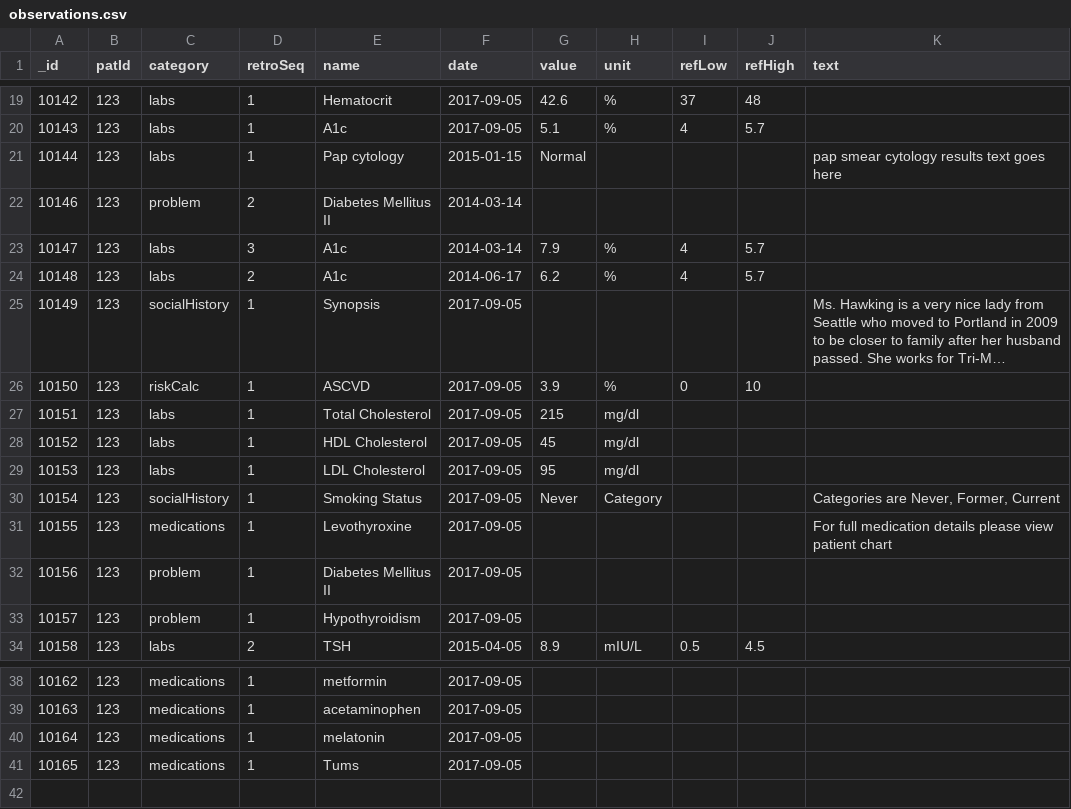
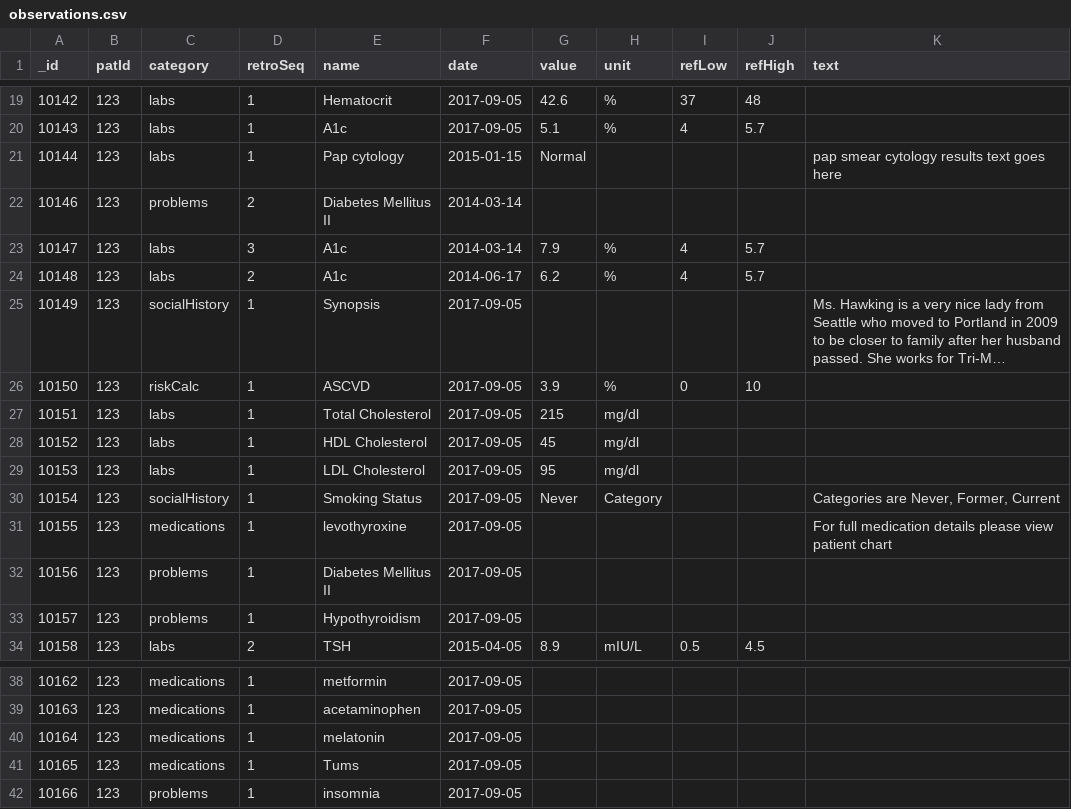
Before and after one commit to Pro75357/ToastBlaze, a CSV file: ToastBlaze/private/observations.csv, drawn as a sheet; only a part is shown, gaps mark what is left out; long unchanged cells end in ….

```diff
--- a/ToastBlaze/private/observations.csv
+++ b/ToastBlaze/private/observations.csv
@@ -21,3 +21,3 @@ _id,patId,category,retroSeq,name,date,value,unit,refLow,refHigh,text
 10144,123,labs,1,Pap cytology,2015-01-15,Normal,,,,pap smear cytology results text goes here
-10146,123,problem,2,Diabetes Mellitus II,2014-03-14,,,,,
+10146,123,problems,2,Diabetes Mellitus II,2014-03-14,,,,,
 10147,123,labs,3,A1c,2014-03-14,7.9,%,4,5.7,
@@ -30,5 +30,5 @@ _id,patId,category,retroSeq,name,date,value,unit,refLow,refHigh,text
 10154,123,socialHistory,1,Smoking Status,2017-09-05,Never,Category,,,"Categories are Never, Former, Current"
-10155,123,medications,1,Levothyroxine,2017-09-05,,,,,For full medication details please view patient chart
-10156,123,problem,1,Diabetes Mellitus II,2017-09-05,,,,,
-10157,123,problem,1,Hypothyroidism,2017-09-05,,,,,
+10155,123,medications,1,levothyroxine,2017-09-05,,,,,For full medication details please view patient chart
+10156,123,problems,1,Diabetes Mellitus II,2017-09-05,,,,,
+10157,123,problems,1,Hypothyroidism,2017-09-05,,,,,
 10158,123,labs,2,TSH,2015-04-05,8.9,mIU/L,0.5,4.5,
@@ -41 +41,2 @@ _id,patId,category,retroSeq,name,date,value,unit,refLow,refHigh,text
 10165,123,medications,1,Tums,2017-09-05,,,,,
+10166,123,problems,1,insomnia,2017-09-05,,,,,
```
Also changed, not shown: 2 other files.
